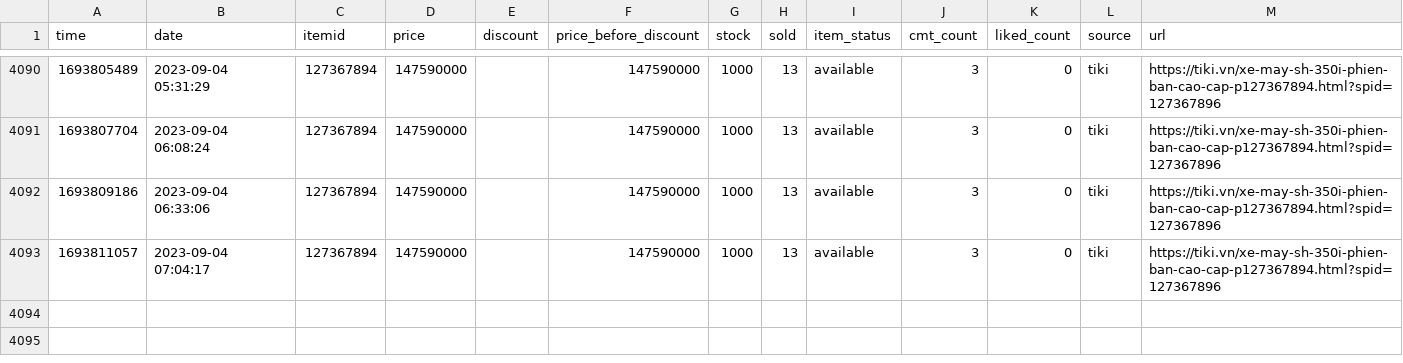
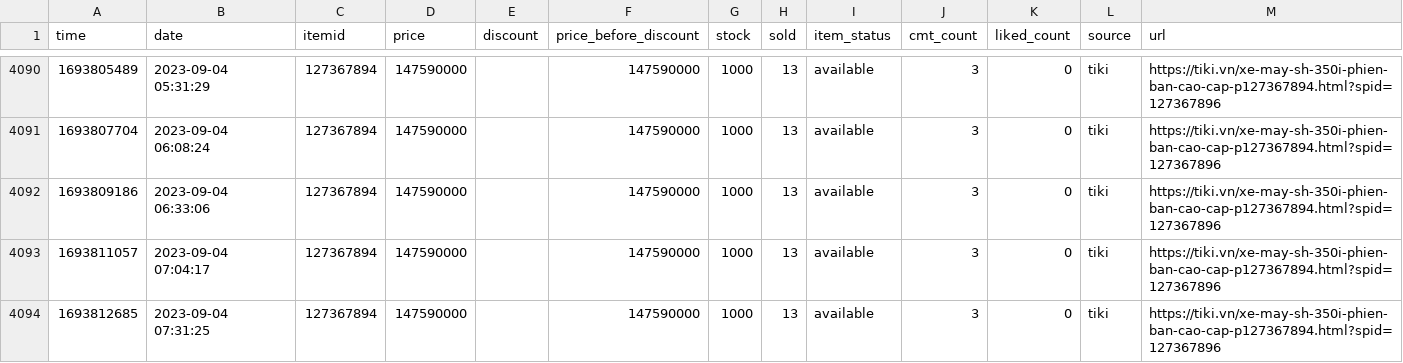
Before and after one commit to neko-pro/rez0nk, a CSV file: data/history/127367894.csv, drawn as a sheet; only a part is shown, gaps mark what is left out.

```diff
--- a/data/history/127367894.csv
+++ b/data/history/127367894.csv
@@ -4093 +4093,2 @@ time,date,itemid,price,discount,price_before_discount,stock,sold,item_status,cmt
 1693811057,2023-09-04 07:04:17,127367894,147590000,,147590000,1000,13,available,3,0,tiki,https://tiki.vn/xe-may-sh-350i-phien-ban-cao-cap-p127367894.html?spid=127367896
+1693812685,2023-09-04 07:31:25,127367894,147590000,,147590000,1000,13,available,3,0,tiki,https://tiki.vn/xe-may-sh-350i-phien-ban-cao-cap-p127367894.html?spid=127367896
```
Also changed, not shown: data/history/183035665.csv, data/history/197216291.csv, 11 other files.
